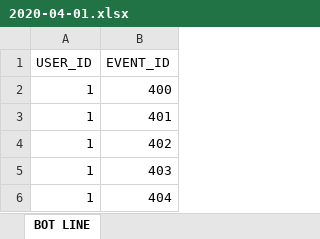
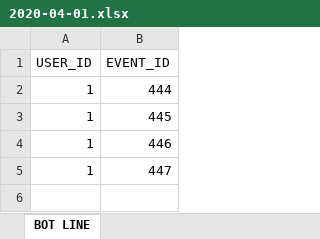
Before and after one commit to somvisai88/autoline, an Excel workbook: Alert_Report/2020-04-01.xlsx, sheet BOT LINE, drawn as a sheet; values as stored, in another font and other column widths than the file's, no borders; the diff names each change by its address in the sheet, - before the commit and + after, or states it on an @@ line.

```diff
--- a/Alert_Report/2020-04-01.xlsx (sheet BOT LINE)
+++ b/Alert_Report/2020-04-01.xlsx (sheet BOT LINE)
-B2 (EVENT_ID): 400
+B2 (EVENT_ID): 444
-B3 (EVENT_ID): 401
+B3 (EVENT_ID): 445
-B4 (EVENT_ID): 402
+B4 (EVENT_ID): 446
-B5 (EVENT_ID): 403
+B5 (EVENT_ID): 447
-row 6: 1 | 404
```
Also changed, not shown: 2 other files.
